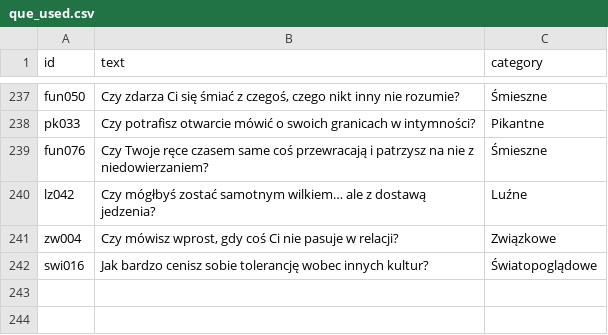
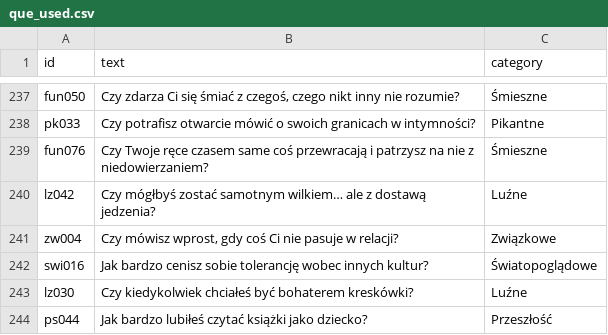
Before and after one commit to DawidS25/walidacja_pytan, a CSV file: que_used.csv, drawn as a sheet; only a part is shown, gaps mark what is left out; the diff names each change by its address in the sheet, - before the commit and + after, or states it on an @@ line.

Commit message:
Aktualizacja pytań przez Streamlit

```diff
--- a/que_used.csv
+++ b/que_used.csv
+row 243: lz030 | Czy kiedykolwiek chciałeś być bohaterem kreskówki? | Luźne
+row 244: ps044 | Jak bardzo lubiłeś czytać książki jako dziecko? | Przeszłość
```
